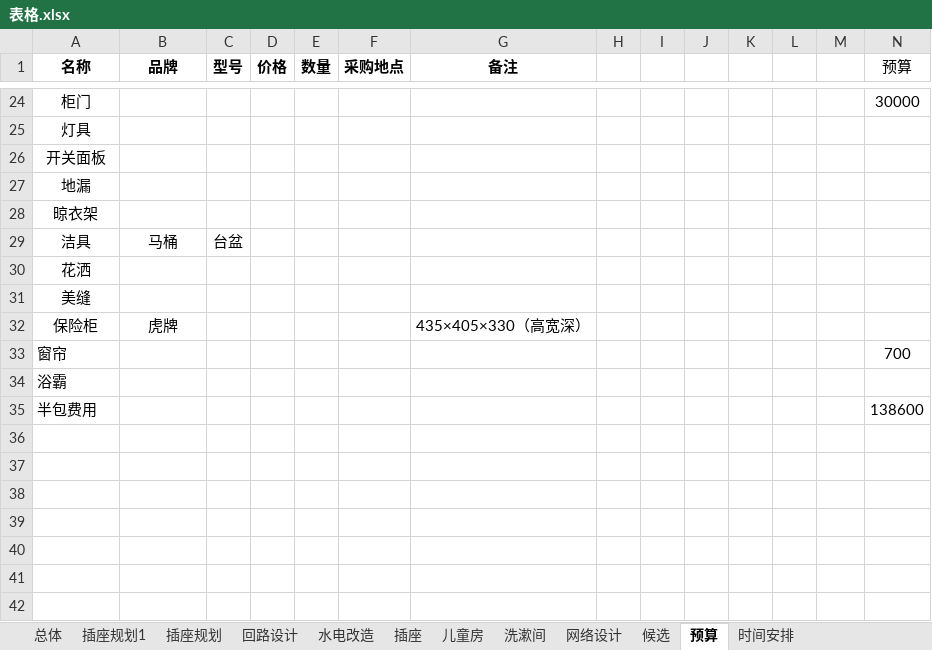
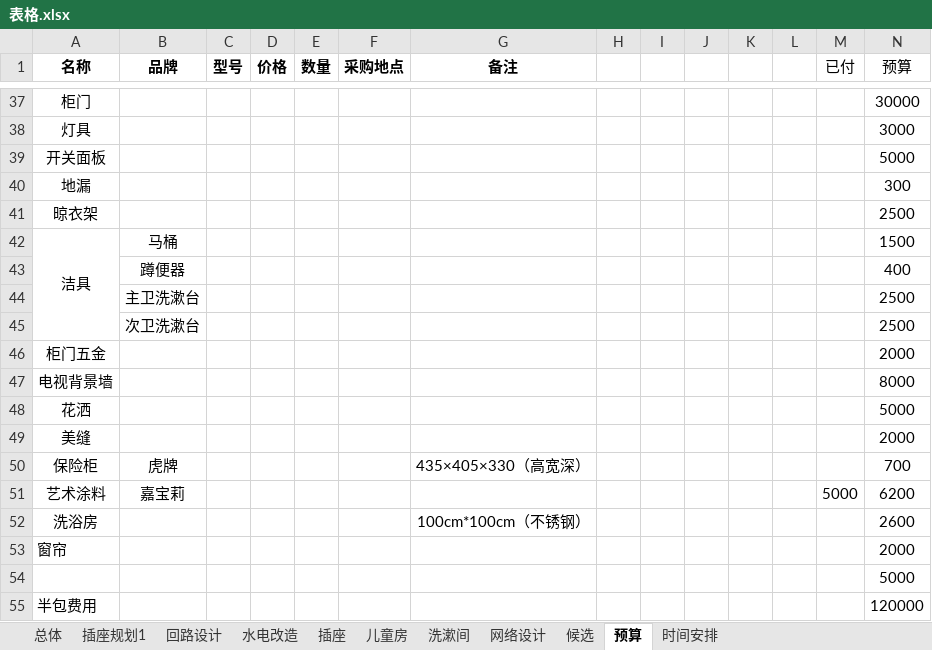
Before and after one commit to BlackKit/-, an Excel workbook: 表格.xlsx, sheet 预算, drawn as a sheet; only a part is shown, gaps mark what is left out; values as stored, in another font and other column widths than the file's, no borders; removed rows and columns are numbered as before the commit, all else as after; the diff covers the shown part only; the diff names each change by its address in the sheet, - before the commit and + after, or states it on an @@ line.

```diff
--- a/表格.xlsx (sheet 预算)
+++ b/表格.xlsx (sheet 预算)
-sheet tab: 插座规划
-M1: (empty)
+M1: 已付
-N38 (预算): (empty)
+N38 (预算): 3000
-N39 (预算): (empty)
+N39 (预算): 5000
-N40 (预算): (empty)
+N40 (预算): 300
-N41 (预算): (empty)
+N41 (预算): 2500
+A42:A45 merged
-C42 (型号): 台盆
+C42 (型号): (empty)
-N42 (预算): (empty)
+N42 (预算): 1500
+row 43:  | 蹲便器 |  |  |  |  |  |  |  |  |  |  |  | 400
+row 44:  | 主卫洗漱台 |  |  |  |  |  |  |  |  |  |  |  | 2500
+row 45:  | 次卫洗漱台 |  |  |  |  |  |  |  |  |  |  |  | 2500
+row 46: 柜门五金 |  |  |  |  |  |  |  |  |  |  |  |  | 2000
+row 47: 电视背景墙 |  |  |  |  |  |  |  |  |  |  |  |  | 8000
-N48 (预算): (empty)
+N48 (预算): 5000
-N49 (预算): (empty)
+N49 (预算): 2000
-N50 (预算): (empty)
+N50 (预算): 700
+row 51: 艺术涂料 | 嘉宝莉 |  |  |  |  |  |  |  |  |  |  | 5000 | 6200
+row 52: 洗浴房 |  |  |  |  |  | 100cm*100cm（不锈钢） |  |  |  |  |  |  | 2600
-N53 (预算): 700
+N53 (预算): 2000
-row 34: 浴霸
+row 54:  |  |  |  |  |  |  |  |  |  |  |  |  | 5000
-N55 (预算): 138600
+N55 (预算): 120000
```
Also changed, not shown: 17 added rows, 4 removed rows, 13 edited cells and merged cells elsewhere in this sheet, sheet 总体, 果子上课记录.xlsx, 1 other file.
